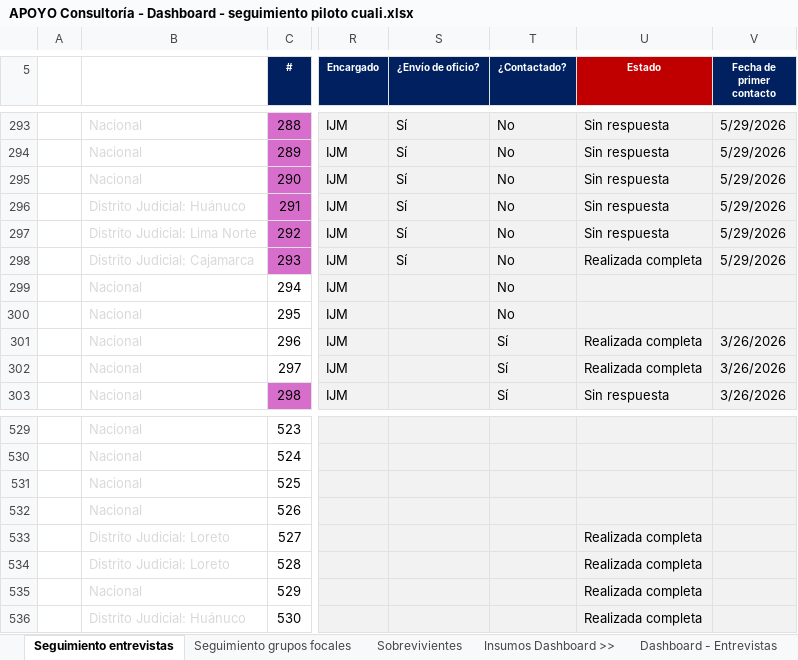
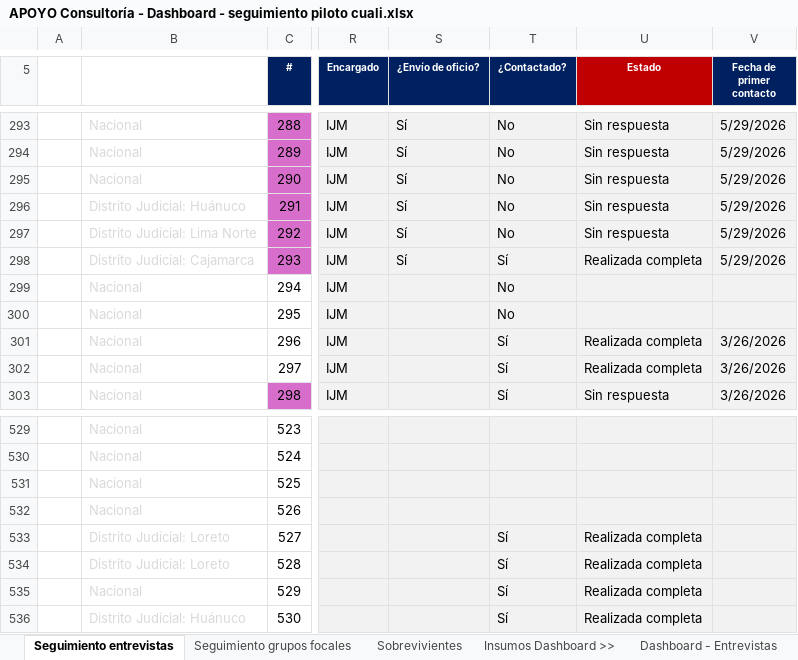
Before and after one commit to apmoncadaa-spec/dashboard-seguimiento-ijm, an Excel workbook: data/APOYO Consultoría - Dashboard - seguimiento piloto cuali.xlsx, sheet Seguimiento entrevistas, drawn as a sheet; only a part is shown, gaps mark what is left out; values as stored, in another font and other column widths than the file's, no borders; conditional formats not drawn; the diff names each change by its address in the sheet, - before the commit and + after, or states it on an @@ line.

```diff
--- a/data/APOYO Consultoría - Dashboard - seguimiento piloto cuali.xlsx (sheet Seguimiento entrevistas)
+++ b/data/APOYO Consultoría - Dashboard - seguimiento piloto cuali.xlsx (sheet Seguimiento entrevistas)
-T298 (¿Contactado?): No
+T298 (¿Contactado?): Sí
-T533:T536 (¿Contactado?): (empty)
+T533:T536 (¿Contactado?): Sí
```
Also changed, not shown: sheet Dashboard - Entrevistas.
